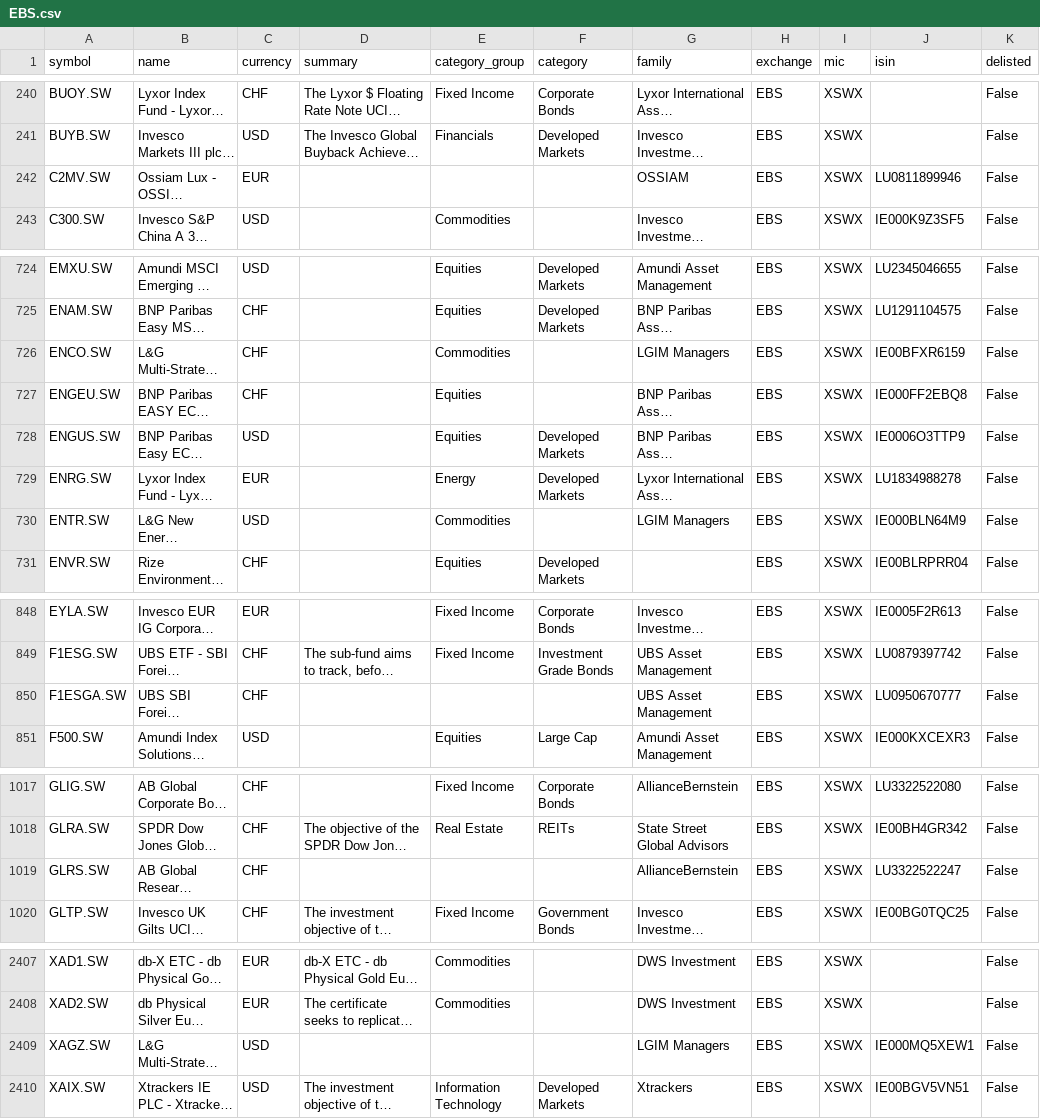
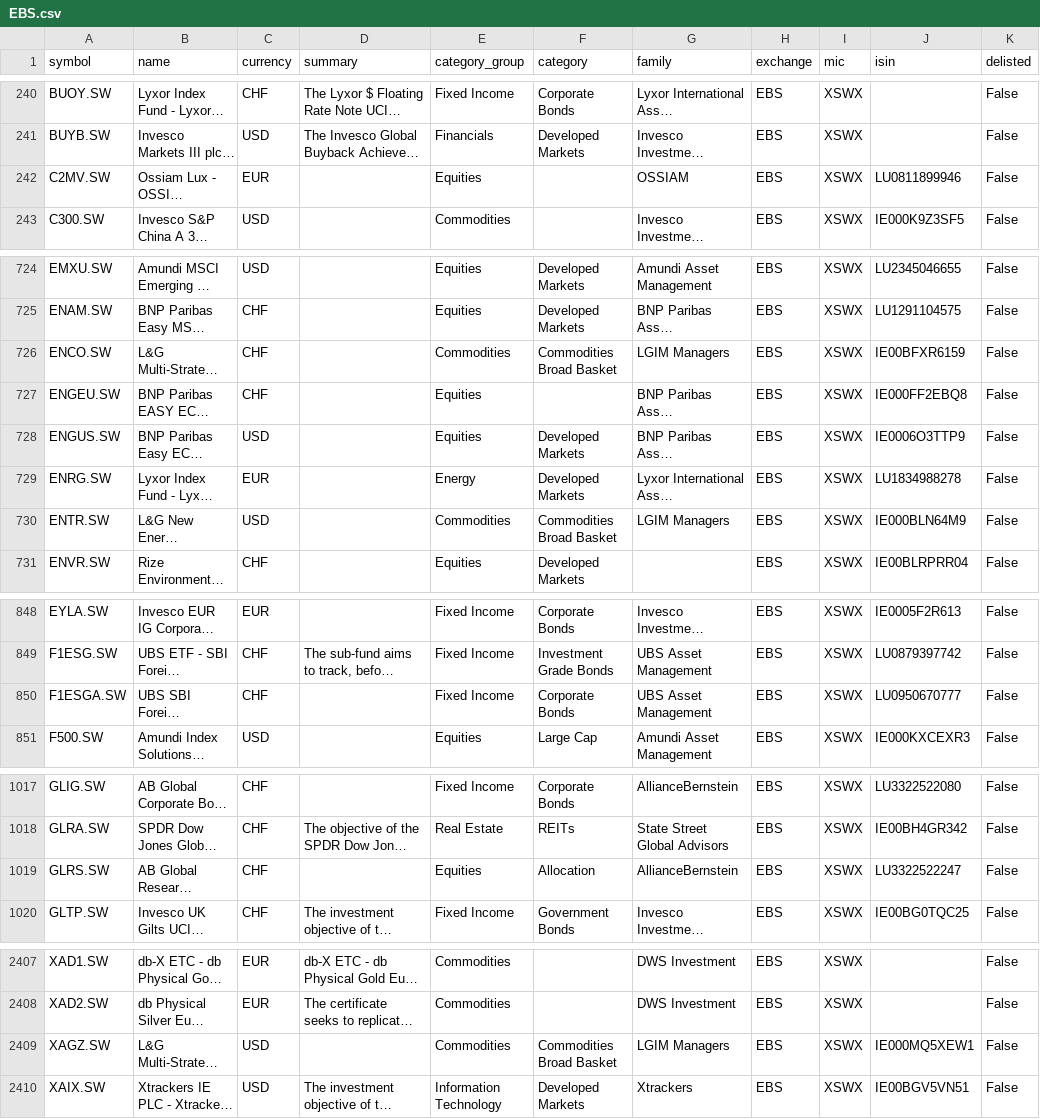
Before and after one commit to JerBouma/FinanceDatabase, a CSV file: database/etfs/EBS.csv, drawn as a sheet; only a part is shown, gaps mark what is left out; long unchanged cells end in …; the diff covers the shown part only; the diff names each change by its address in the sheet, - before the commit and + after, or states it on an @@ line.

```diff
--- a/database/etfs/EBS.csv
+++ b/database/etfs/EBS.csv
-E242 (category_group): (empty)
+E242 (category_group): Equities
-F726 (category): (empty)
+F726 (category): Commodities Broad Basket
-F730 (category): (empty)
+F730 (category): Commodities Broad Basket
-E850 (category_group): (empty)
+E850 (category_group): Fixed Income
-F850 (category): (empty)
+F850 (category): Corporate Bonds
-E1019 (category_group): (empty)
+E1019 (category_group): Equities
-F1019 (category): (empty)
+F1019 (category): Allocation
-E2409 (category_group): (empty)
+E2409 (category_group): Commodities
-F2409 (category): (empty)
+F2409 (category): Commodities Broad Basket
```
Also changed, not shown: 8 edited cells elsewhere in this file, database/equities/KSC.csv, database/etfs/CPH.csv, 29 other files.
